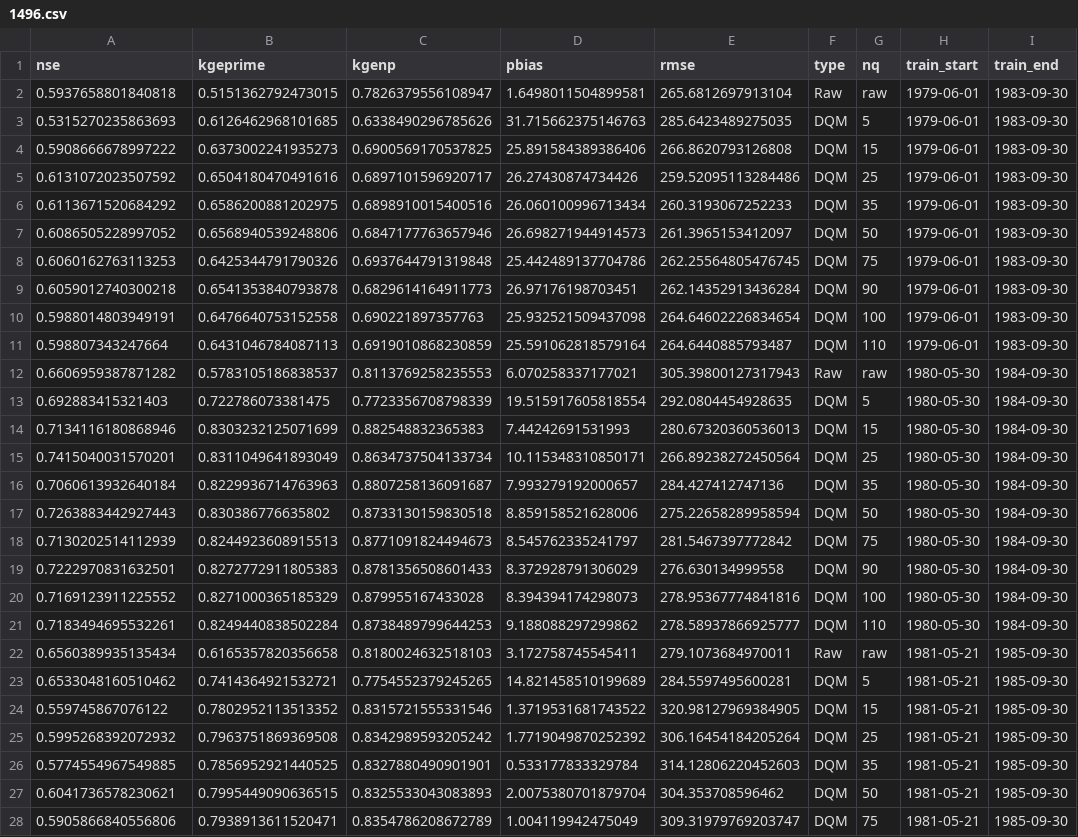
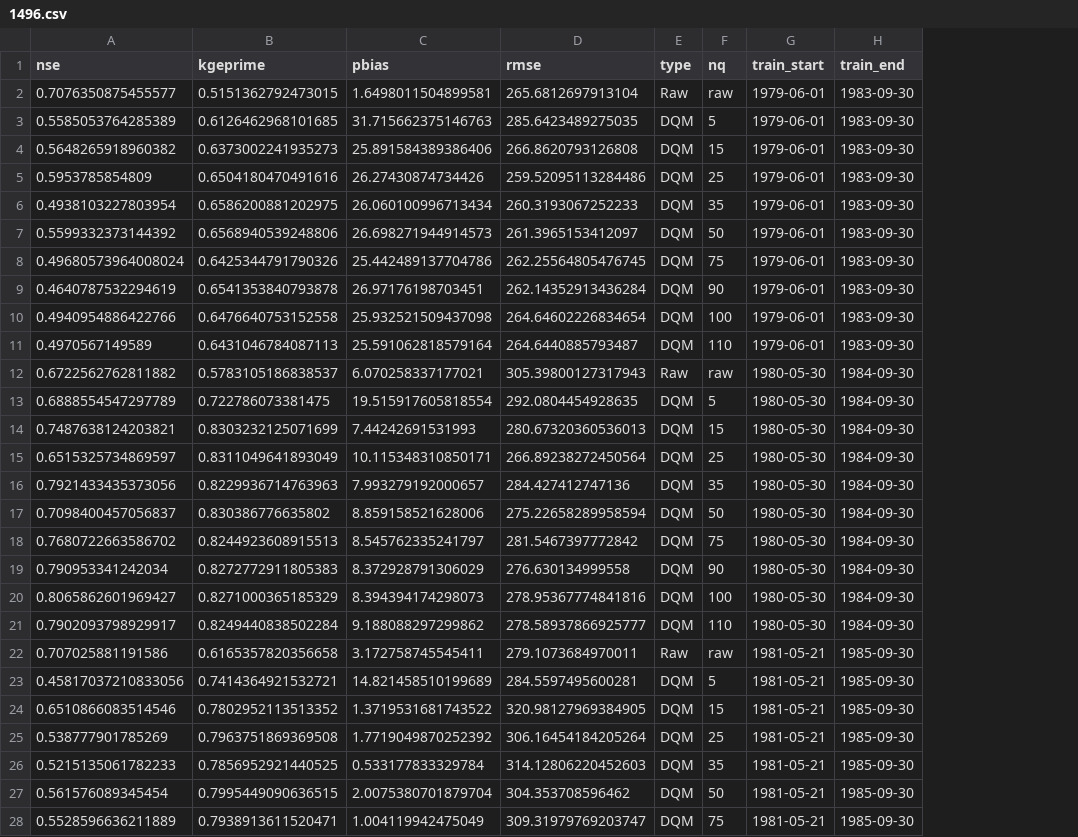
Before and after one commit to atsyplenkov/glofas-anadyr, a CSV file: data/cv/1496.csv, drawn as a sheet; only a part is shown; the diff covers the shown part only; the diff names each change by its address in the sheet, - before the commit and + after, or states it on an @@ line.

```diff
--- a/data/cv/1496.csv
+++ b/data/cv/1496.csv
-column C (kgenp), rows 2-28: 0.7826379556108947 | 0.6338490296785626 | 0.6900569170537825 | 0.6897101596920717 | 0.6898910015400516 | 0.6847177763657946 | 0.6937644791319848 | 0.6829614164911773 | 0.690221897357763 | 0.6919010868230859 | 0.8113769258235553 | 0.7723356708798339 | 0.882548832365383 | 0.8634737504133734 | 0.8807258136091687 | 0.8733130159830518 | 0.8771091824494673 | 0.8781356508601433 | 0.879955167433028 | 0.8738489799644253 | 0.8180024632518103 | 0.7754552379245265 | 0.8315721555331546 | 0.8342989593205242 | 0.8327880490901901 | 0.8325533043083893 | 0.8354786208672789
-A2 (nse): 0.5937658801840818
+A2 (nse): 0.7076350875455577
-A3 (nse): 0.5315270235863693
+A3 (nse): 0.5585053764285389
-A4 (nse): 0.5908666678997222
+A4 (nse): 0.5648265918960382
-A5 (nse): 0.6131072023507592
+A5 (nse): 0.5953785854809
-A6 (nse): 0.6113671520684292
+A6 (nse): 0.4938103227803954
-A7 (nse): 0.6086505228997052
+A7 (nse): 0.5599332373144392
-A8 (nse): 0.6060162763113253
+A8 (nse): 0.49680573964008024
-A9 (nse): 0.6059012740300218
+A9 (nse): 0.4640787532294619
-A10 (nse): 0.5988014803949191
+A10 (nse): 0.4940954886422766
-A11 (nse): 0.598807343247664
+A11 (nse): 0.4970567149589
-A12 (nse): 0.6606959387871282
+A12 (nse): 0.6722562762811882
-A13 (nse): 0.692883415321403
+A13 (nse): 0.6888554547297789
-A14 (nse): 0.7134116180868946
+A14 (nse): 0.7487638124203821
-A15 (nse): 0.7415040031570201
+A15 (nse): 0.6515325734869597
-A16 (nse): 0.7060613932640184
+A16 (nse): 0.7921433435373056
-A17 (nse): 0.7263883442927443
+A17 (nse): 0.7098400457056837
-A18 (nse): 0.7130202514112939
+A18 (nse): 0.7680722663586702
-A19 (nse): 0.7222970831632501
+A19 (nse): 0.790953341242034
-A20 (nse): 0.7169123911225552
+A20 (nse): 0.8065862601969427
-A21 (nse): 0.7183494695532261
+A21 (nse): 0.7902093798929917
-A22 (nse): 0.6560389935135434
+A22 (nse): 0.707025881191586
-A23 (nse): 0.6533048160510462
+A23 (nse): 0.45817037210833056
-A24 (nse): 0.559745867076122
+A24 (nse): 0.6510866083514546
-A25 (nse): 0.5995268392072932
+A25 (nse): 0.538777901785269
-A26 (nse): 0.5774554967549885
+A26 (nse): 0.5215135061782233
-A27 (nse): 0.6041736578230621
+A27 (nse): 0.561576089345454
-A28 (nse): 0.5905866840556806
+A28 (nse): 0.5528596636211889
```
Also changed, not shown: 23 edited cells elsewhere in this file, data/cv/1497.csv, data/cv/1499.csv, 6 other files.
